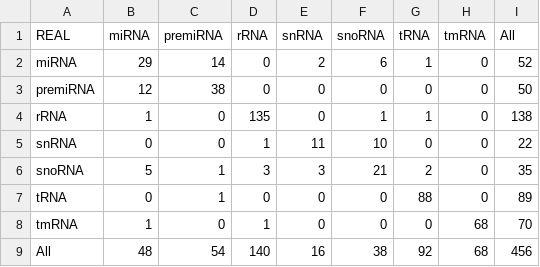
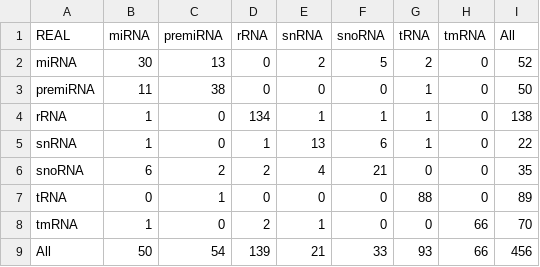
Before and after one commit to Bonidia/BioAutoML, a CSV file: Case Studies/CS-II/CS-II-Results/test_confusion_matrix.csv, drawn as a sheet.

```diff
--- a/Case Studies/CS-II/CS-II-Results/test_confusion_matrix.csv
+++ b/Case Studies/CS-II/CS-II-Results/test_confusion_matrix.csv
@@ -1,9 +1,9 @@
 REAL,miRNA,premiRNA,rRNA,snRNA,snoRNA,tRNA,tmRNA,All
-miRNA,29,14,0,2,6,1,0,52
-premiRNA,12,38,0,0,0,0,0,50
-rRNA,1,0,135,0,1,1,0,138
-snRNA,0,0,1,11,10,0,0,22
-snoRNA,5,1,3,3,21,2,0,35
+miRNA,30,13,0,2,5,2,0,52
+premiRNA,11,38,0,0,0,1,0,50
+rRNA,1,0,134,1,1,1,0,138
+snRNA,1,0,1,13,6,1,0,22
+snoRNA,6,2,2,4,21,0,0,35
 tRNA,0,1,0,0,0,88,0,89
-tmRNA,1,0,1,0,0,0,68,70
-All,48,54,140,16,38,92,68,456
+tmRNA,1,0,2,1,0,0,66,70
+All,50,54,139,21,33,93,66,456
```
Also changed, not shown: Case Studies/CS-II/CS-II-Results/feature_importance.csv, Case Studies/CS-II/CS-II-Results/metrics_test.csv, 28 other files.
